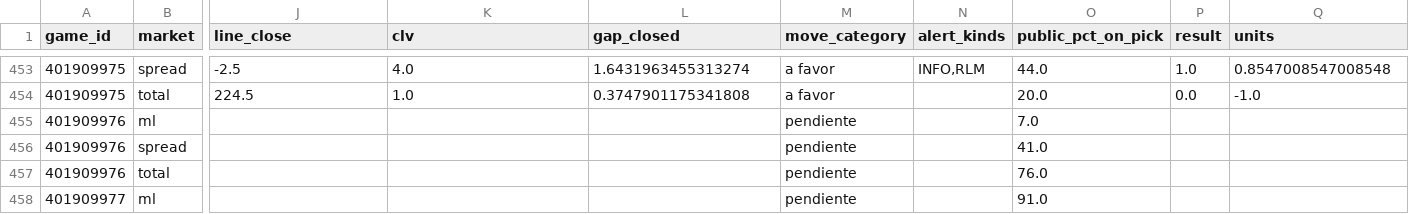
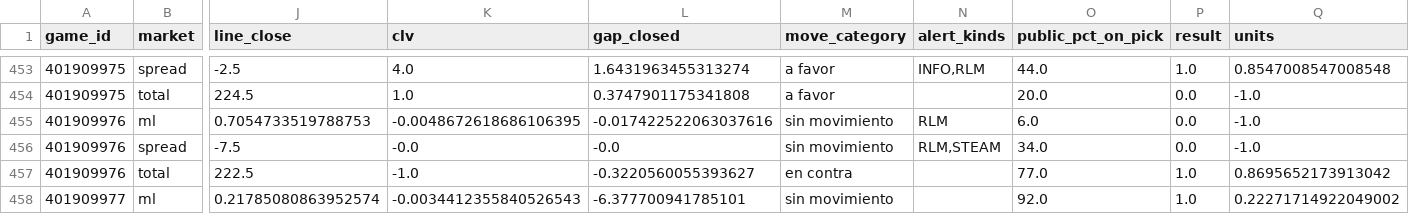
Before and after one commit to DaveBarracuda/nba-quant, a CSV file: ledger/github/picks.csv, drawn as a sheet; only a part is shown, gaps mark what is left out; the diff covers the shown part only; the diff names each change by its address in the sheet, - before the commit and + after, or states it on an @@ line.

```diff
--- a/ledger/github/picks.csv
+++ b/ledger/github/picks.csv
-J455 (line_close): (empty)
+J455 (line_close): 0.7054733519788753
-K455 (clv): (empty)
+K455 (clv): -0.0048672618686106395
-L455 (gap_closed): (empty)
+L455 (gap_closed): -0.017422522063037616
-M455:M456 (move_category): pendiente
+M455:M456 (move_category): sin movimiento
-N455 (alert_kinds): (empty)
+N455 (alert_kinds): RLM
-O455 (public_pct_on_pick): 7.0
+O455 (public_pct_on_pick): 6.0
-P455:P456 (result): (empty)
+P455:P456 (result): 0.0
-Q455:Q456 (units): (empty)
+Q455:Q456 (units): -1.0
-J456 (line_close): (empty)
+J456 (line_close): -7.5
-K456 (clv): (empty)
+K456 (clv): -0.0
-L456 (gap_closed): (empty)
+L456 (gap_closed): -0.0
-N456 (alert_kinds): (empty)
+N456 (alert_kinds): RLM,STEAM
-O456 (public_pct_on_pick): 41.0
+O456 (public_pct_on_pick): 34.0
-J457 (line_close): (empty)
+J457 (line_close): 222.5
-K457 (clv): (empty)
+K457 (clv): -1.0
-L457 (gap_closed): (empty)
+L457 (gap_closed): -0.3220560055393627
-M457 (move_category): pendiente
+M457 (move_category): en contra
-O457 (public_pct_on_pick): 76.0
+O457 (public_pct_on_pick): 77.0
-P457:P458 (result): (empty)
+P457:P458 (result): 1.0
-Q457 (units): (empty)
+Q457 (units): 0.8695652173913042
-J458 (line_close): (empty)
+J458 (line_close): 0.21785080863952574
-K458 (clv): (empty)
+K458 (clv): -0.0034412355840526543
-L458 (gap_closed): (empty)
+L458 (gap_closed): -6.377700941785101
-M458 (move_category): pendiente
+M458 (move_category): sin movimiento
-O458 (public_pct_on_pick): 91.0
+O458 (public_pct_on_pick): 92.0
-Q458 (units): (empty)
+Q458 (units): 0.22271714922049002
```
Also changed, not shown: 59 edited cells elsewhere in this file, ledger/github/summary.csv, 1 other file.
